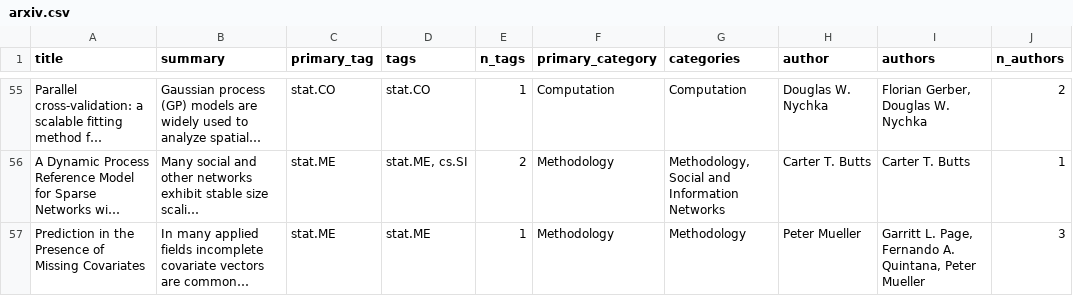
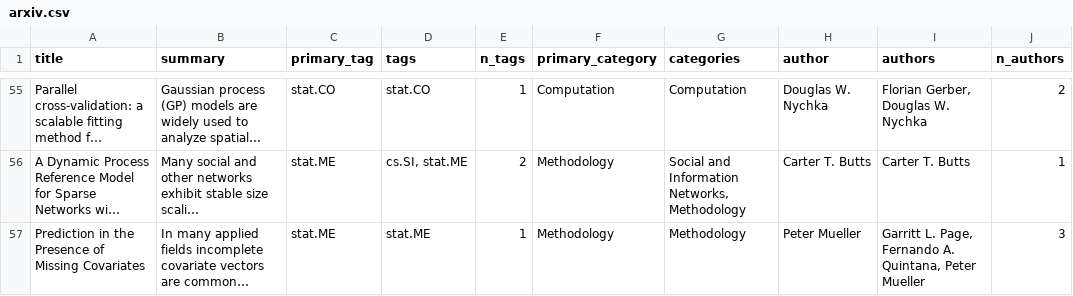
Before and after one commit to bryanwhiting/ds-arxiv, a CSV file: _posts/2020-01-02/arxiv.csv, drawn as a sheet; only a part is shown, gaps mark what is left out; long unchanged cells end in …; the diff covers the shown part only; the diff names each change by its address in the sheet, - before the commit and + after, or states it on an @@ line.

```diff
--- a/_posts/2020-01-02/arxiv.csv
+++ b/_posts/2020-01-02/arxiv.csv
-D56 (tags): stat.ME, cs.SI
+D56 (tags): cs.SI, stat.ME
-G56 (categories): Methodology, Social and Information Networks
+G56 (categories): Social and Information Networks, Methodology
```
Also changed, not shown: 61 edited cells elsewhere in this file, docs/posts/2020-01-02/arxiv.csv, 5 other files.
